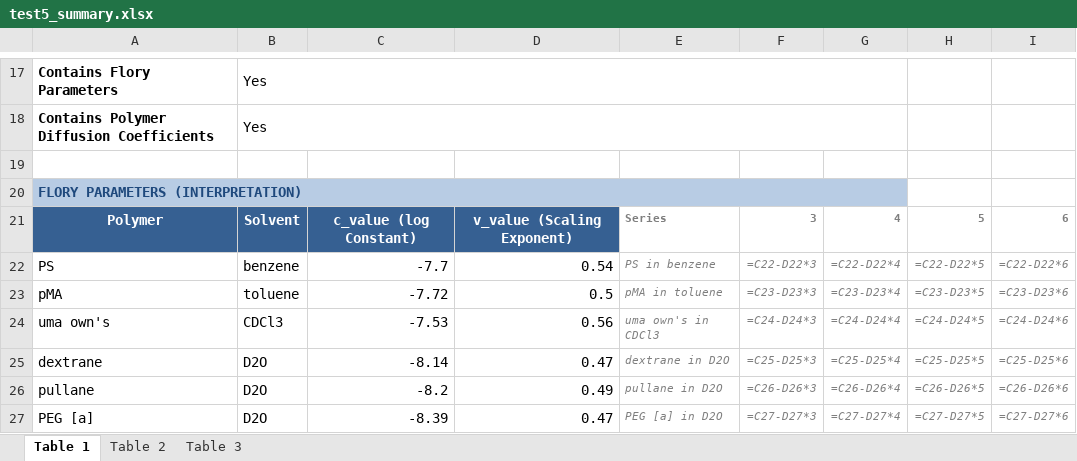
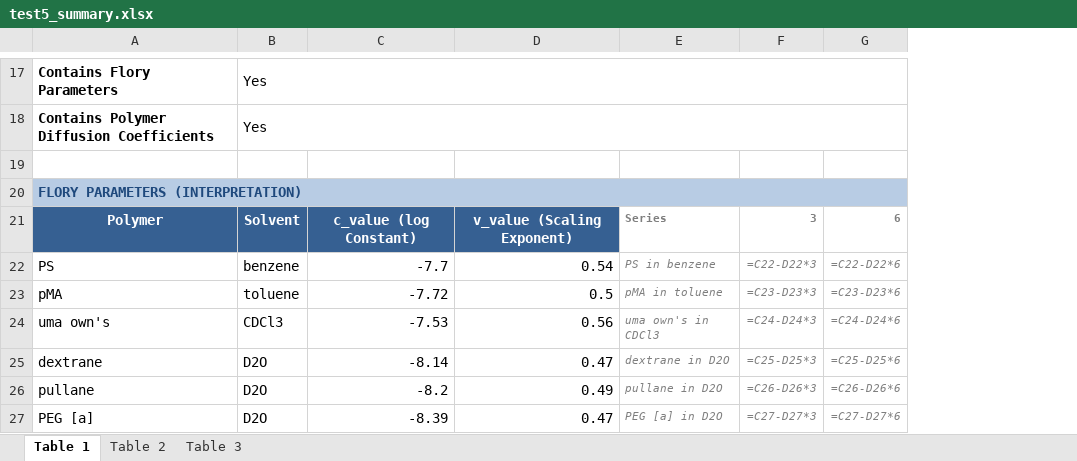
Before and after one commit to ProgramPhantom/ChemistryExtract, an Excel workbook: reports/test5_summary.xlsx, sheet Table 1, drawn as a sheet; only a part is shown, gaps mark what is left out; values as stored, in another font and other column widths than the file's, no borders; formulas without a stored value are shown as written; charts and pictures not drawn; removed rows and columns are numbered as before the commit, all else as after; the diff covers the shown part only; the diff names each change by its address in the sheet, - before the commit and + after, or states it on an @@ line.

```diff
--- a/reports/test5_summary.xlsx (sheet Table 1)
+++ b/reports/test5_summary.xlsx (sheet Table 1)
-column G, rows 21-27: 4 | =C22-D22*4 | =C23-D23*4 | =C24-D24*4 | =C25-D25*4 | =C26-D26*4 | =C27-D27*4
-column H, rows 21-27: 5 | =C22-D22*5 | =C23-D23*5 | =C24-D24*5 | =C25-D25*5 | =C26-D26*5 | =C27-D27*5
-B17:G17 merged
+B17:G17 merged
-B18:G18 merged
+B18:G18 merged
-A20:G20 merged
+A20:G20 merged
-G20 fill: none
+G20 fill: #B8CCE4
```
Also changed, not shown: 24 removed rows, cell formats, merged cells and row numbers in column A elsewhere in this sheet, sheet Table 3, sheet Table 2, charts or pictures.
